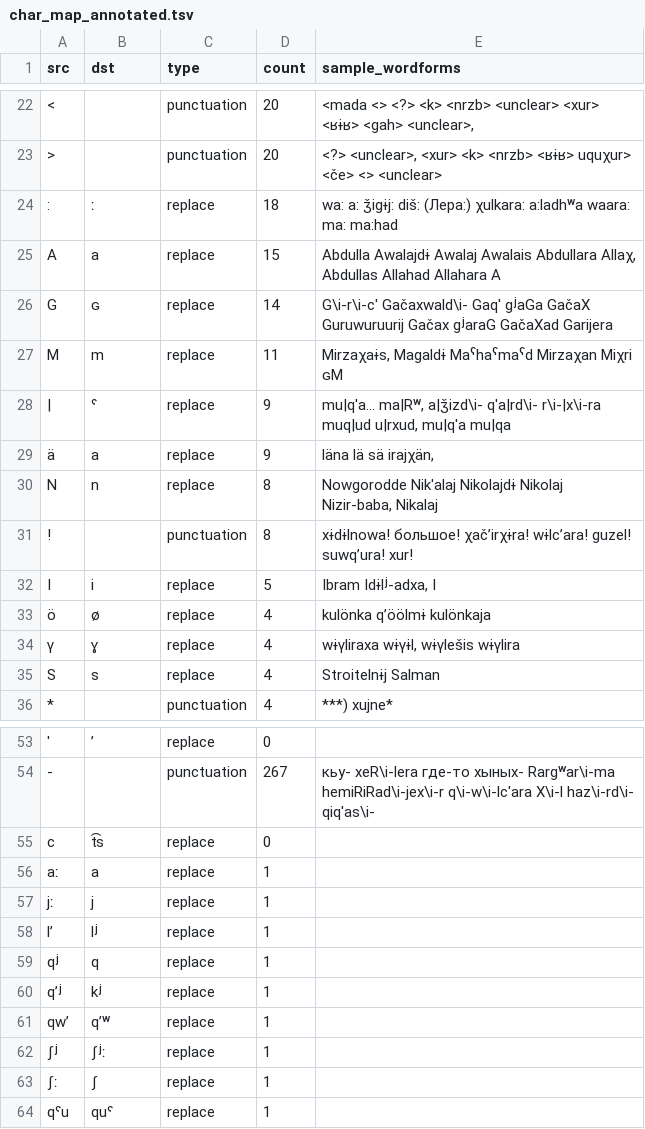
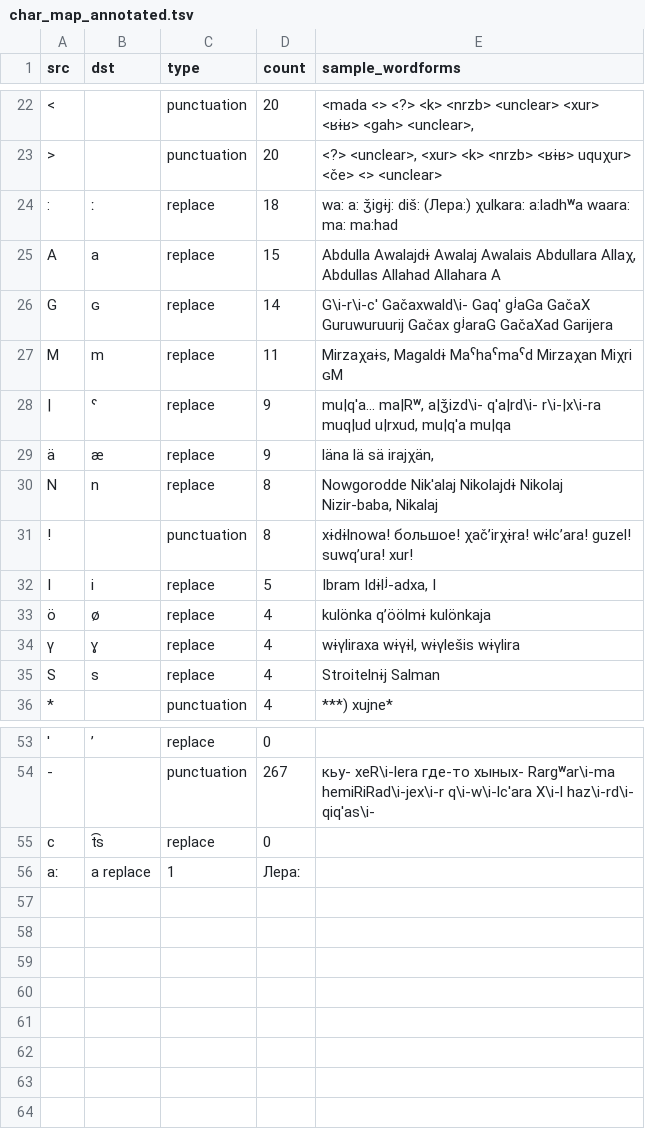
Before and after one commit to mahesh-ak/north_caucasian_asr, a TSV file: results/Rutul/char_map_annotated.tsv, drawn as a sheet; only a part is shown, gaps mark what is left out; the diff names each change by its address in the sheet, - before the commit and + after, or states it on an @@ line.

```diff
--- a/results/Rutul/char_map_annotated.tsv
+++ b/results/Rutul/char_map_annotated.tsv
-B29 (dst): a
+B29 (dst): æ
-B56 (dst): а
+B56 (dst): а replace
-C56 (type): replace
+C56 (type): 1
-D56 (count): 1
+D56 (count): Лераː
-row 57: jː | j | replace | 1
-row 58: lʼ | lʲ | replace | 1
-row 59: qʲ | q | replace | 1
-row 60: qʼʲ | kʲ | replace | 1
-row 61: qwʼ | qʼʷ | replace | 1
-row 62: ʃʲ | ʃʲː | replace | 1
-row 63: ʃː | ʃ | replace | 1
-row 64: qˤu | quˤ | replace | 1
```
Also changed, not shown: results/Archi/char_map_annotated.tsv, results/Archi/custom/split/predictions.tsv, 29 other files.
